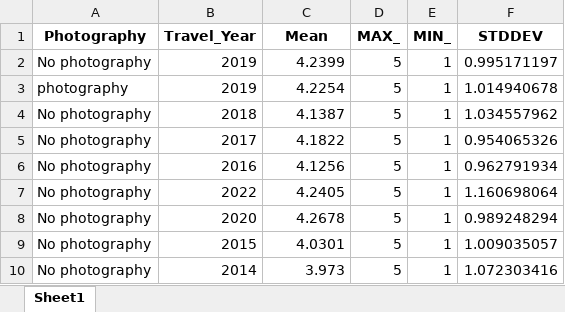
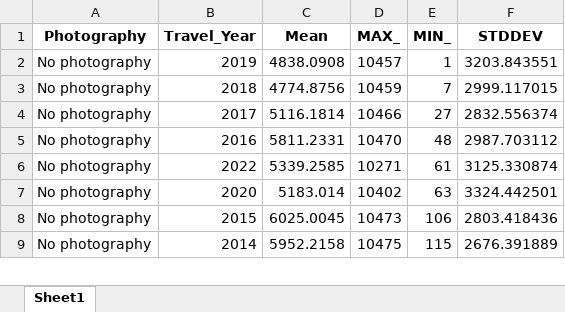
Before and after one commit to Rosh00L/EcoCapture, an Excel workbook: QC files/v_twocatstats.xlsx, sheet Sheet1, drawn as a sheet; only a part is shown; values as stored, in another font and other column widths than the file's, no borders; removed rows and columns are numbered as before the commit, all else as after; the diff covers the shown part only; the diff names each change by its address in the sheet, - before the commit and + after, or states it on an @@ line.

```diff
--- a/QC files/v_twocatstats.xlsx (sheet Sheet1)
+++ b/QC files/v_twocatstats.xlsx (sheet Sheet1)
-C2 (Mean): 4.2399
+C2 (Mean): 4838.0908
-D2 (MAX_): 5
+D2 (MAX_): 10457
-F2 (STDDEV): 0.995171197
+F2 (STDDEV): 3203.843551
-row 3: photography | 2019 | 4.2254 | 5 | 1 | 1.014940678
-C3 (Mean): 4.1387
+C3 (Mean): 4774.8756
-D3 (MAX_): 5
+D3 (MAX_): 10459
-E3 (MIN_): 1
+E3 (MIN_): 7
-F3 (STDDEV): 1.034557962
+F3 (STDDEV): 2999.117015
-C4 (Mean): 4.1822
+C4 (Mean): 5116.1814
-D4 (MAX_): 5
+D4 (MAX_): 10466
-E4 (MIN_): 1
+E4 (MIN_): 27
-F4 (STDDEV): 0.954065326
+F4 (STDDEV): 2832.556374
-C5 (Mean): 4.1256
+C5 (Mean): 5811.2331
-D5 (MAX_): 5
+D5 (MAX_): 10470
-E5 (MIN_): 1
+E5 (MIN_): 48
-F5 (STDDEV): 0.962791934
+F5 (STDDEV): 2987.703112
-C6 (Mean): 4.2405
+C6 (Mean): 5339.2585
-D6 (MAX_): 5
+D6 (MAX_): 10271
-E6 (MIN_): 1
+E6 (MIN_): 61
-F6 (STDDEV): 1.160698064
+F6 (STDDEV): 3125.330874
-C7 (Mean): 4.2678
+C7 (Mean): 5183.014
-D7 (MAX_): 5
+D7 (MAX_): 10402
-E7 (MIN_): 1
+E7 (MIN_): 63
-F7 (STDDEV): 0.989248294
+F7 (STDDEV): 3324.442501
-C8 (Mean): 4.0301
+C8 (Mean): 6025.0045
-D8 (MAX_): 5
+D8 (MAX_): 10473
-E8 (MIN_): 1
+E8 (MIN_): 106
-F8 (STDDEV): 1.009035057
+F8 (STDDEV): 2803.418436
-C9 (Mean): 3.973
+C9 (Mean): 5952.2158
-D9 (MAX_): 5
+D9 (MAX_): 10475
-E9 (MIN_): 1
+E9 (MIN_): 115
-F9 (STDDEV): 1.072303416
+F9 (STDDEV): 2676.391889
```
Also changed, not shown: 8 added rows, 7 removed rows and 44 edited cells elsewhere in this sheet, QC files/V_countrydate.xlsx, QC files/country.xlsx, 41 other files.
